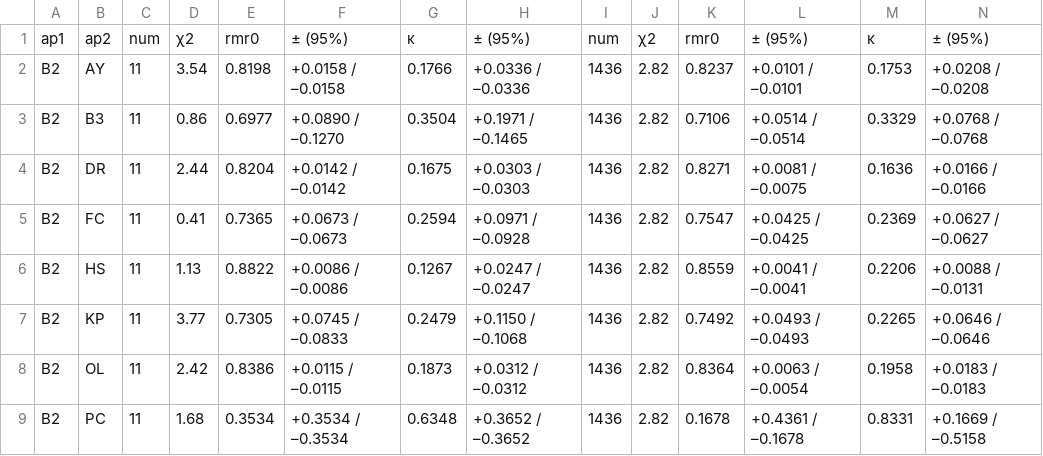
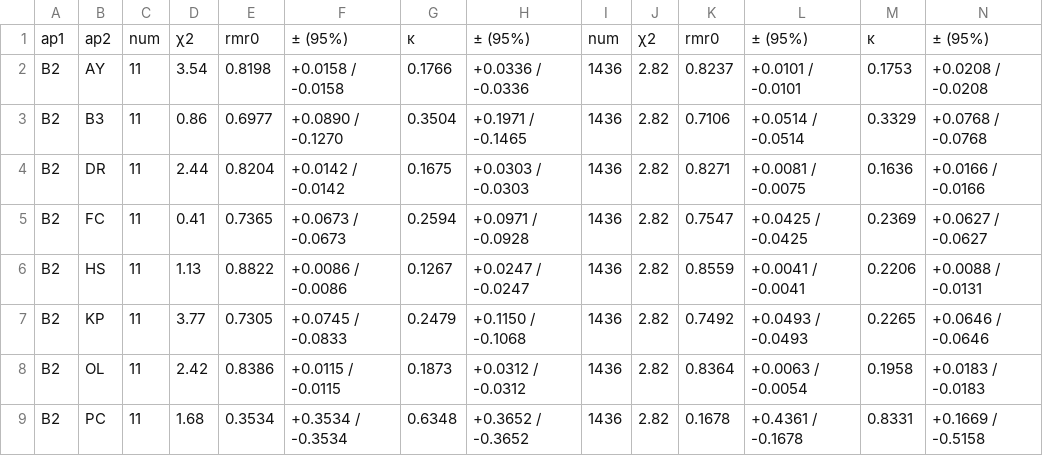
Before and after one commit to underworldcode/pyFTracks, a CSV file: pyFTracks/ressources/Ketcham_et_al_1999_Table4b.csv, drawn as a sheet; only a part is shown; the diff covers the shown part only.

```diff
--- a/pyFTracks/ressources/Ketcham_et_al_1999_Table4b.csv
+++ b/pyFTracks/ressources/Ketcham_et_al_1999_Table4b.csv
@@ -1,9 +1,9 @@
 "ap1","ap2","num","χ2","rmr0","± (95%)","κ","± (95%)","num","χ2","rmr0","± (95%)","κ","± (95%)"
-"B2","AY",11,3.54,0.8198,"+0.0158 / –0.0158",0.1766,"+0.0336 / –0.0336",1436,2.82,0.8237,"+0.0101 / –0.0101",0.1753,"+0.0208 / –0.0208"
-"B2","B3",11,0.86,0.6977,"+0.0890 / –0.1270",0.3504,"+0.1971 / –0.1465",1436,2.82,0.7106,"+0.0514 / –0.0514",0.3329,"+0.0768 / –0.0768"
-"B2","DR",11,2.44,0.8204,"+0.0142 / –0.0142",0.1675,"+0.0303 / –0.0303",1436,2.82,0.8271,"+0.0081 / –0.0075",0.1636,"+0.0166 / –0.0166"
-"B2","FC",11,0.41,0.7365,"+0.0673 / –0.0673",0.2594,"+0.0971 / –0.0928",1436,2.82,0.7547,"+0.0425 / –0.0425",0.2369,"+0.0627 / –0.0627"
-"B2","HS",11,1.13,0.8822,"+0.0086 / –0.0086",0.1267,"+0.0247 / –0.0247",1436,2.82,0.8559,"+0.0041 / –0.0041",0.2206,"+0.0088 / –0.0131"
-"B2","KP",11,3.77,0.7305,"+0.0745 / –0.0833",0.2479,"+0.1150 / –0.1068",1436,2.82,0.7492,"+0.0493 / –0.0493",0.2265,"+0.0646 / –0.0646"
-"B2","OL",11,2.42,0.8386,"+0.0115 / –0.0115",0.1873,"+0.0312 / –0.0312",1436,2.82,0.8364,"+0.0063 / –0.0054",0.1958,"+0.0183 / –0.0183"
-"B2","PC",11,1.68,0.3534,"+0.3534 / –0.3534",0.6348,"+0.3652 / –0.3652",1436,2.82,0.1678,"+0.4361 / –0.1678",0.8331,"+0.1669 / –0.5158"
+"B2","AY",11,3.54,0.8198,"+0.0158 / -0.0158",0.1766,"+0.0336 / -0.0336",1436,2.82,0.8237,"+0.0101 / -0.0101",0.1753,"+0.0208 / -0.0208"
+"B2","B3",11,0.86,0.6977,"+0.0890 / -0.1270",0.3504,"+0.1971 / -0.1465",1436,2.82,0.7106,"+0.0514 / -0.0514",0.3329,"+0.0768 / -0.0768"
+"B2","DR",11,2.44,0.8204,"+0.0142 / -0.0142",0.1675,"+0.0303 / -0.0303",1436,2.82,0.8271,"+0.0081 / -0.0075",0.1636,"+0.0166 / -0.0166"
+"B2","FC",11,0.41,0.7365,"+0.0673 / -0.0673",0.2594,"+0.0971 / -0.0928",1436,2.82,0.7547,"+0.0425 / -0.0425",0.2369,"+0.0627 / -0.0627"
+"B2","HS",11,1.13,0.8822,"+0.0086 / -0.0086",0.1267,"+0.0247 / -0.0247",1436,2.82,0.8559,"+0.0041 / -0.0041",0.2206,"+0.0088 / -0.0131"
+"B2","KP",11,3.77,0.7305,"+0.0745 / -0.0833",0.2479,"+0.1150 / -0.1068",1436,2.82,0.7492,"+0.0493 / -0.0493",0.2265,"+0.0646 / -0.0646"
+"B2","OL",11,2.42,0.8386,"+0.0115 / -0.0115",0.1873,"+0.0312 / -0.0312",1436,2.82,0.8364,"+0.0063 / -0.0054",0.1958,"+0.0183 / -0.0183"
+"B2","PC",11,1.68,0.3534,"+0.3534 / -0.3534",0.6348,"+0.3652 / -0.3652",1436,2.82,0.1678,"+0.4361 / -0.1678",0.8331,"+0.1669 / -0.5158"
```
Also changed, not shown: 24 edited cells elsewhere in this file, pyFTracks/ressources/Ketcham_et_al_1999_Table3b.csv, pyFTracks/ressources/Ketcham_et_al_1999_Table4a.csv, 5 other files.
